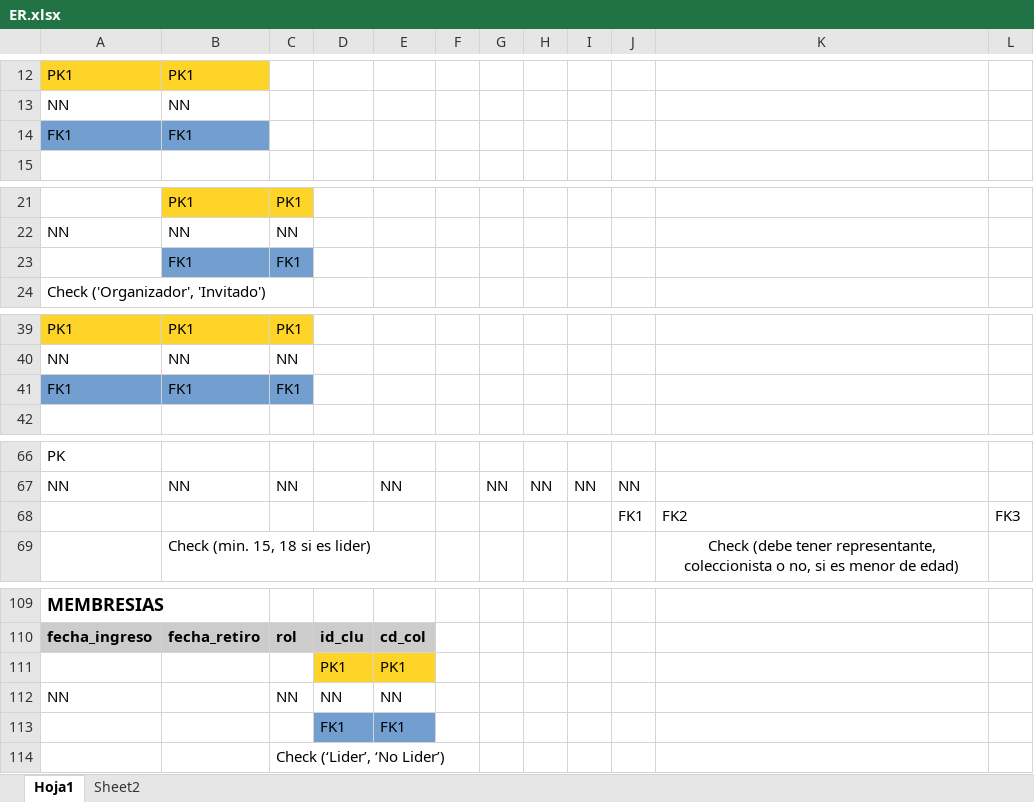
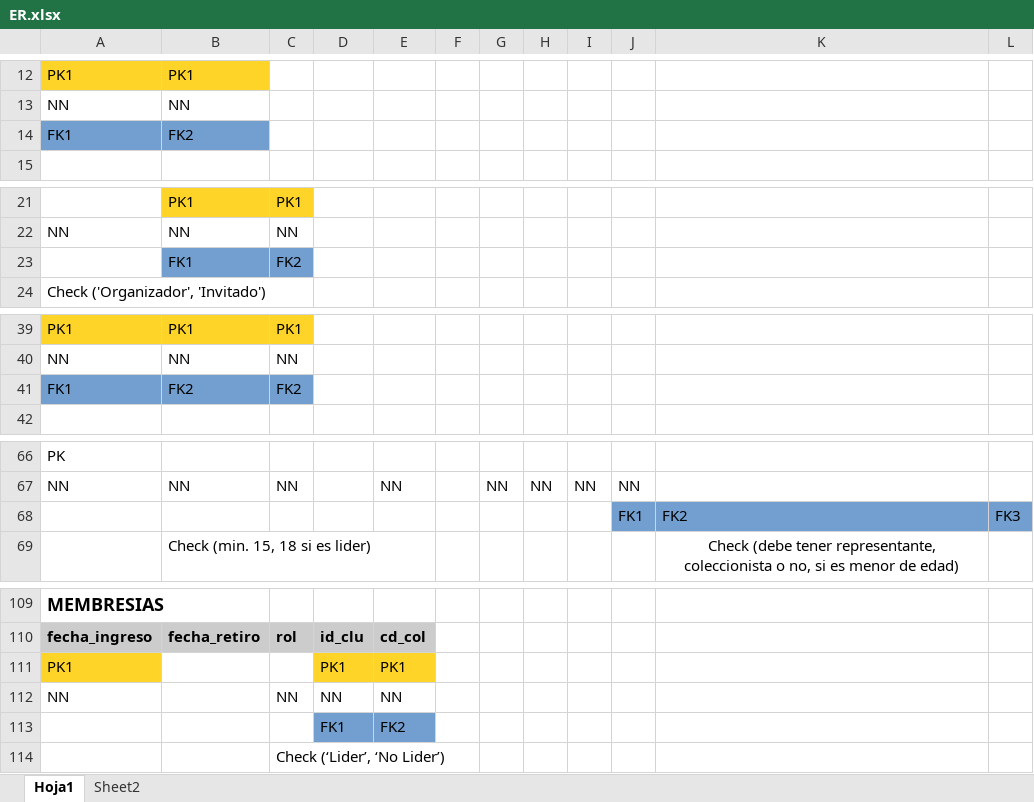
Before and after one commit to abadillo/bases-uno, an Excel workbook: docs/diagramas/ER.xlsx, sheet Hoja1, drawn as a sheet; only a part is shown, gaps mark what is left out; values as stored, in another font and other column widths than the file's, no borders; conditional formats not drawn; the diff covers the shown part only; the diff names each change by its address in the sheet, - before the commit and + after, or states it on an @@ line.

```diff
--- a/docs/diagramas/ER.xlsx (sheet Hoja1)
+++ b/docs/diagramas/ER.xlsx (sheet Hoja1)
-B14: FK1
+B14: FK2
-C23: FK1
+C23: FK2
-B41: FK1
+B41: FK2
-C41: FK1
+C41: FK2
-J68:L68 fill: none
+J68:L68 fill: #729FCF
-A111: (empty)
+A111: PK1
-A111 fill: none
+A111 fill: #FFD428
-E113: FK1
+E113: FK2
```
Also changed, not shown: 4 edited cells and cell formats elsewhere in this sheet, 3 other files.
